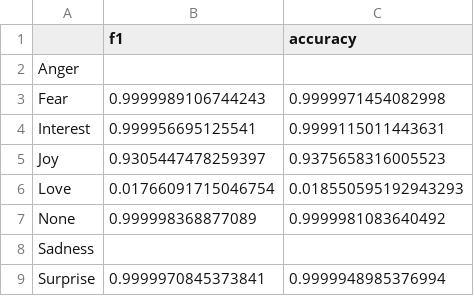
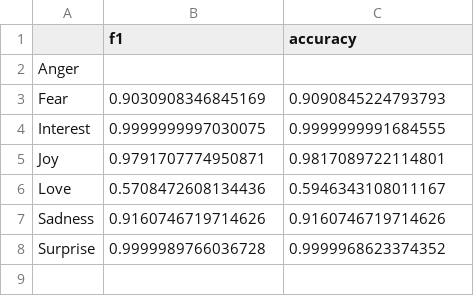
Before and after one commit to MarkusKiesel93/reproducibility_multi-emotion_detection, a CSV file: output/p_values.csv, drawn as a sheet.

```diff
--- a/output/p_values.csv
+++ b/output/p_values.csv
@@ -2,8 +2,7 @@
 Anger,,
-Fear,0.9999989106744243,0.9999971454082998
-Interest,0.999956695125541,0.9999115011443631
-Joy,0.9305447478259397,0.9375658316005523
-Love,0.01766091715046754,0.018550595192943293
-None,0.999998368877089,0.9999981083640492
-Sadness,,
-Surprise,0.9999970845373841,0.9999948985376994
+Fear,0.9030908346845169,0.9090845224793793
+Interest,0.9999999997030075,0.9999999991684555
+Joy,0.9791707774950871,0.9817089722114801
+Love,0.5708472608134436,0.5946343108011167
+Sadness,0.9160746719714626,0.9160746719714626
+Surprise,0.9999989766036728,0.9999968623374352
```
Also changed, not shown: output/ovr_best_params.csv, output/var_scores.csv, 6 other files.
